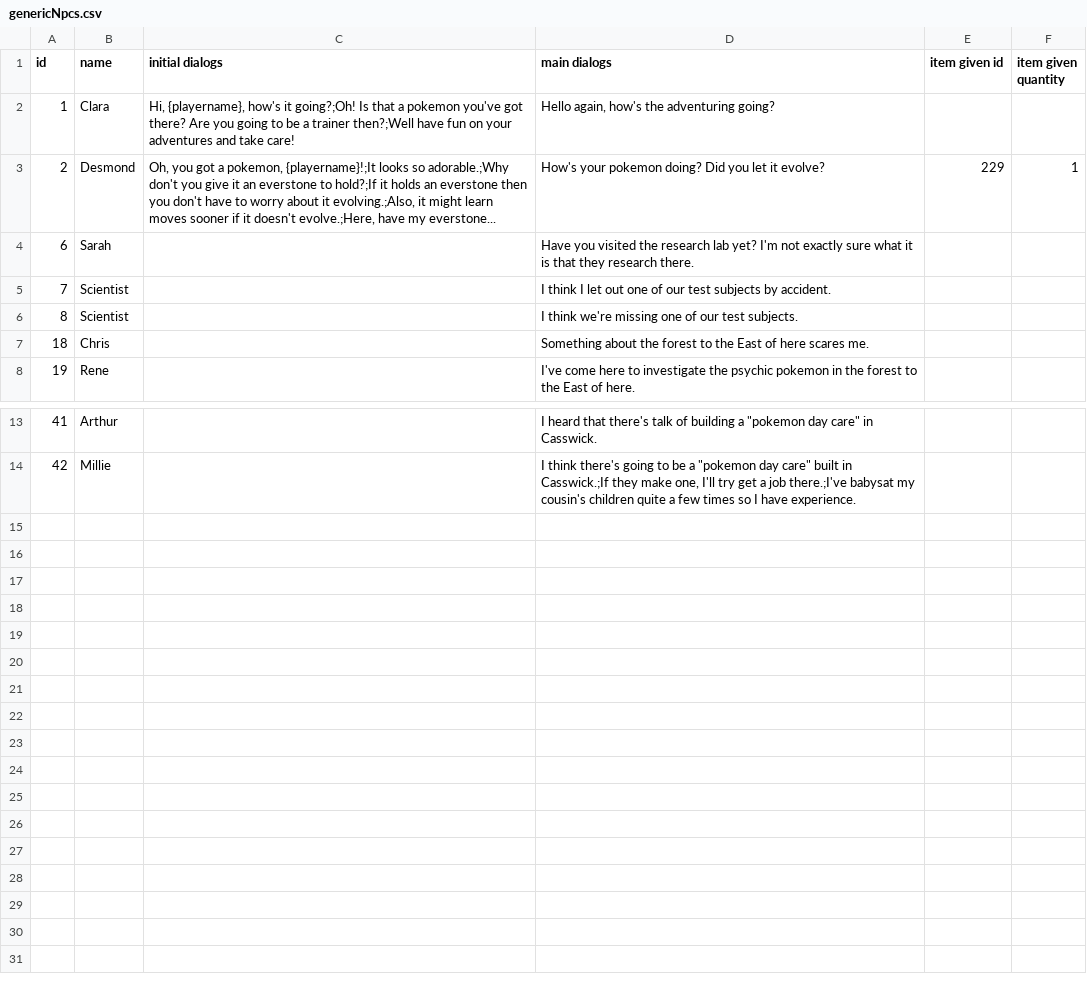
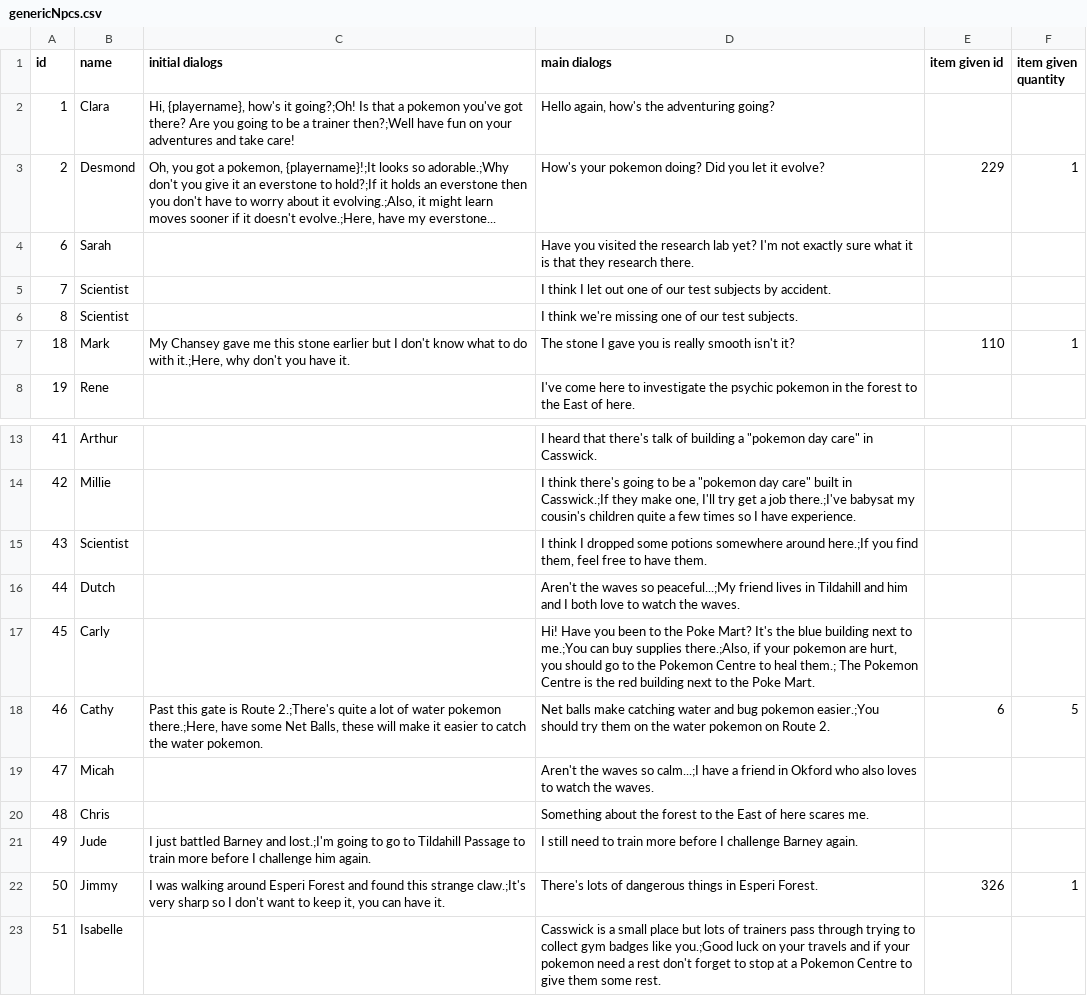
Before and after one commit to ofsouzap/PokemonObsidian, a CSV file: Assets/Resources/Data/genericNpcs.csv, drawn as a sheet; only a part is shown, gaps mark what is left out.

Commit message:
More Town NPCs
Added more NPCs in the towns to make them seem more alive

```diff
--- a/Assets/Resources/Data/genericNpcs.csv
+++ b/Assets/Resources/Data/genericNpcs.csv
@@ -6,3 +6,3 @@ id,name,initial dialogs,main dialogs,item given id,item given quantity
 8,Scientist,,I think we're missing one of our test subjects.,,
-18,Chris,,Something about the forest to the East of here scares me.,,
+18,Mark,"My Chansey gave me this stone earlier but I don't know what to do with it.;Here, why don't you have it.",The stone I gave you is really smooth isn't it?,110,1
 19,Rene,,I've come here to investigate the psychic pokemon in the forest to the East of here.,,
@@ -14 +14,10 @@ id,name,initial dialogs,main dialogs,item given id,item given quantity
 42,Millie,,"I think there's going to be a ""pokemon day care"" built in Casswick.;If they make one, I'll try get a job there.;I've babysat my cousin's children quite a few times so I have experience.",,
+43,Scientist,,"I think I dropped some potions somewhere around here.;If you find them, feel free to have them.",,
+44,Dutch,,Aren't the waves so peaceful...;My friend lives in Tildahill and him and I both love to watch the waves.,,
+45,Carly,,"Hi! Have you been to the Poke Mart? It's the blue building next to me.;You can buy supplies there.;Also, if your pokemon are hurt, you should go to the Pokemon Centre to heal them.; The Pokemon Centre is the red building next to the Poke Mart.",,
+46,Cathy,"Past this gate is Route 2.;There's quite a lot of water pokemon there.;Here, have some Net Balls, these will make it easier to catch the water pokemon.",Net balls make catching water and bug pokemon easier.;You should try them on the water pokemon on Route 2.,6,5
+47,Micah,,Aren't the waves so calm...;I have a friend in Okford who also loves to watch the waves.,,
+48,Chris,,Something about the forest to the East of here scares me.,,
+49,Jude,I just battled Barney and lost.;I'm going to go to Tildahill Passage to train more before I challenge him again.,I still need to train more before I challenge Barney again.,,
+50,Jimmy,"I was walking around Esperi Forest and found this strange claw.;It's very sharp so I don't want to keep it, you can have it.",There's lots of dangerous things in Esperi Forest.,326,1
+51,Isabelle,,Casswick is a small place but lots of trainers pass through trying to collect gym badges like you.;Good luck on your travels and if your pokemon need a rest don't forget to stop at a Pokemon Centre to give them some rest.,,
```
Also changed, not shown: 8 other files.
